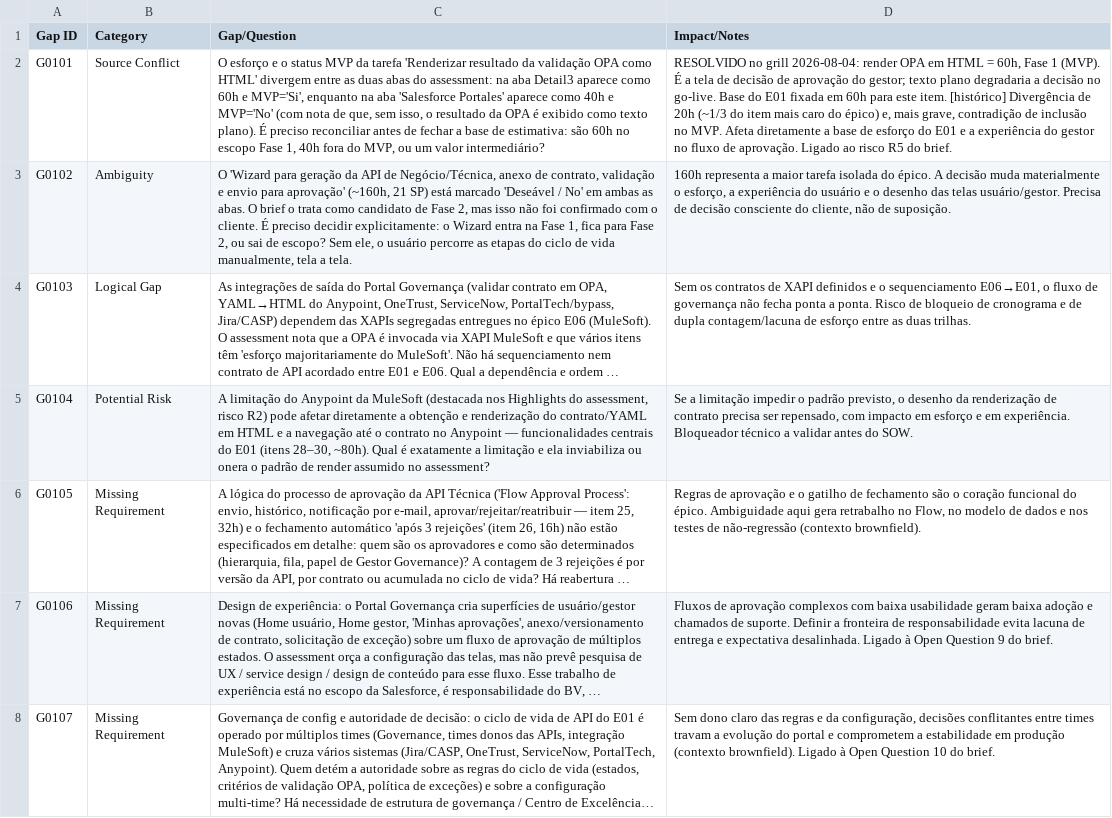
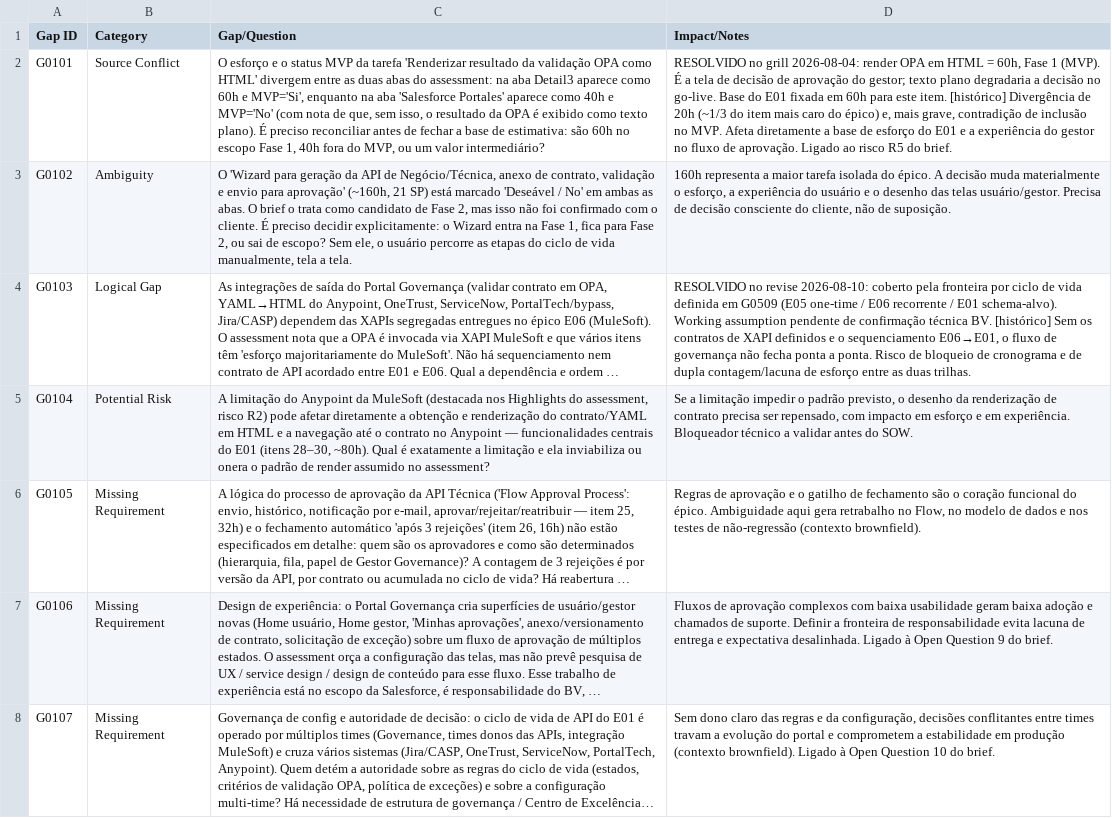
Before and after one commit to nfilho-salesforce/salesforce, a CSV file: Scopezilla/BV-EXPERIENCE-CLOUD/data/csv/01-gap-analysis.csv, drawn as a sheet; only a part is shown; long unchanged cells end in …; the diff covers the shown part only; the diff names each change by its address in the sheet, - before the commit and + after, or states it on an @@ line.

```diff
--- a/Scopezilla/BV-EXPERIENCE-CLOUD/data/csv/01-gap-analysis.csv
+++ b/Scopezilla/BV-EXPERIENCE-CLOUD/data/csv/01-gap-analysis.csv
-D4 (Impact/Notes): Sem os…
+D4 (Impact/Notes): RESOLVIDO no revise 2026-08-10: coberto pela fronteira por ciclo de vida definida em G0509 (E05 one-time / E06 recorrente / E01 schema-alvo). Working assumption pendente de confirmação técnica BV. [histórico] Sem os…
```
Also changed, not shown: 5 edited cells elsewhere in this file, Scopezilla/BV-EXPERIENCE-CLOUD/data/csv/02-estimates.csv, 5 other files.
